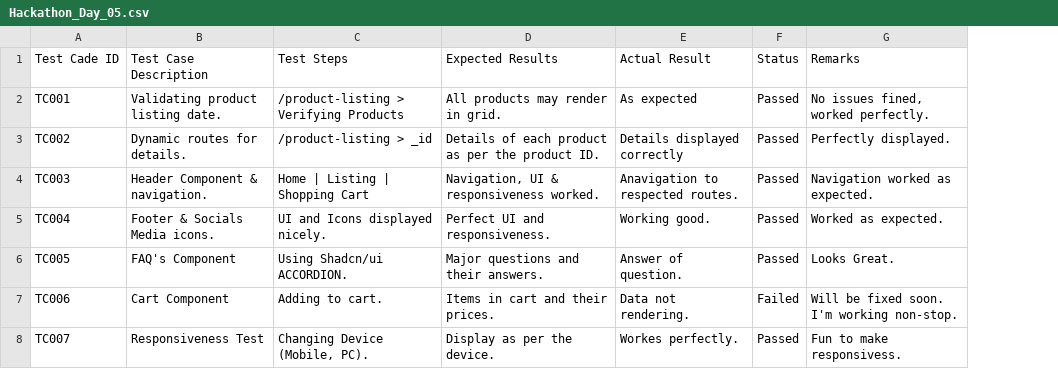
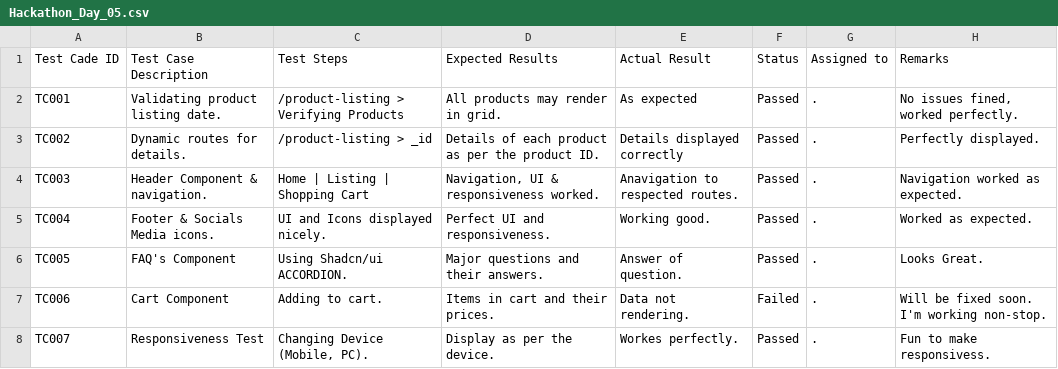
Before and after one commit to Mutahir-15/Marketplace-Technical-Foundation--AVION, a CSV file: DOCUMENTATION/Hackathon_Day_05.csv, drawn as a sheet; the diff names each change by its address in the sheet, - before the commit and + after, or states it on an @@ line.

Commit message:
Updated CSV Report

```diff
--- a/DOCUMENTATION/Hackathon_Day_05.csv
+++ b/DOCUMENTATION/Hackathon_Day_05.csv
+column G, rows 1-8: Assigned to | . | . | . | . | . | . | .
```
